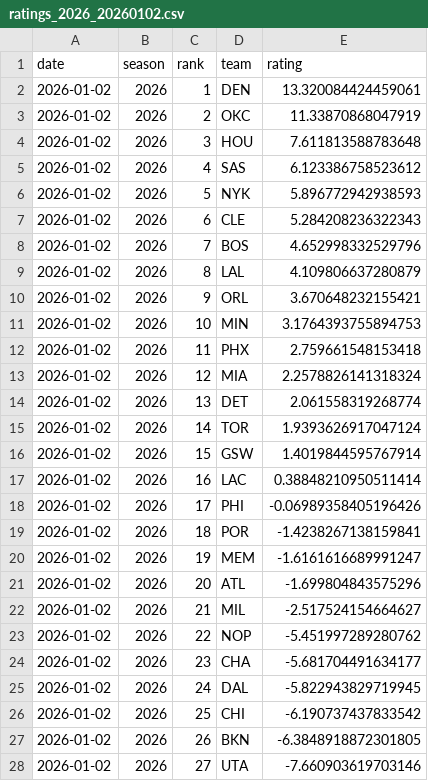
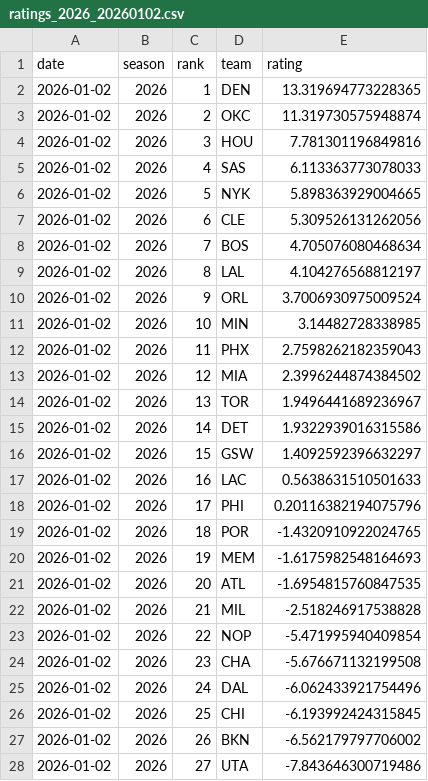
Before and after one commit to deltonsmith/nba-srs, a CSV file: data/csv/ratings_2026_20260102.csv, drawn as a sheet; only a part is shown; the diff covers the shown part only.

```diff
--- a/data/csv/ratings_2026_20260102.csv
+++ b/data/csv/ratings_2026_20260102.csv
@@ -1,28 +1,28 @@
 date,season,rank,team,rating
-2026-01-02,2026,1,DEN,13.320084424459061
-2026-01-02,2026,2,OKC,11.33870868047919
-2026-01-02,2026,3,HOU,7.611813588783648
-2026-01-02,2026,4,SAS,6.123386758523612
-2026-01-02,2026,5,NYK,5.896772942938593
-2026-01-02,2026,6,CLE,5.284208236322343
-2026-01-02,2026,7,BOS,4.652998332529796
-2026-01-02,2026,8,LAL,4.109806637280879
-2026-01-02,2026,9,ORL,3.670648232155421
-2026-01-02,2026,10,MIN,3.1764393755894753
-2026-01-02,2026,11,PHX,2.759661548153418
-2026-01-02,2026,12,MIA,2.2578826141318324
-2026-01-02,2026,13,DET,2.061558319268774
-2026-01-02,2026,14,TOR,1.9393626917047124
-2026-01-02,2026,15,GSW,1.4019844595767914
-2026-01-02,2026,16,LAC,0.38848210950511414
-2026-01-02,2026,17,PHI,-0.06989358405196426
-2026-01-02,2026,18,POR,-1.4238267138159841
-2026-01-02,2026,19,MEM,-1.6161616689991247
-2026-01-02,2026,20,ATL,-1.699804843575296
-2026-01-02,2026,21,MIL,-2.517524154664627
-2026-01-02,2026,22,NOP,-5.451997289280762
-2026-01-02,2026,23,CHA,-5.681704491634177
-2026-01-02,2026,24,DAL,-5.822943829719945
-2026-01-02,2026,25,CHI,-6.190737437833542
-2026-01-02,2026,26,BKN,-6.3848918872301805
-2026-01-02,2026,27,UTA,-7.660903619703146
+2026-01-02,2026,1,DEN,13.319694773228365
+2026-01-02,2026,2,OKC,11.319730575948874
+2026-01-02,2026,3,HOU,7.781301196849816
+2026-01-02,2026,4,SAS,6.113363773078033
+2026-01-02,2026,5,NYK,5.898363929004665
+2026-01-02,2026,6,CLE,5.309526131262056
+2026-01-02,2026,7,BOS,4.705076080468634
+2026-01-02,2026,8,LAL,4.104276568812197
+2026-01-02,2026,9,ORL,3.7006930975009524
+2026-01-02,2026,10,MIN,3.14482728338985
+2026-01-02,2026,11,PHX,2.7598262182359043
+2026-01-02,2026,12,MIA,2.3996244874384502
+2026-01-02,2026,13,TOR,1.9496441689236967
+2026-01-02,2026,14,DET,1.9322939016315586
+2026-01-02,2026,15,GSW,1.4092592396632297
+2026-01-02,2026,16,LAC,0.5638631510501633
+2026-01-02,2026,17,PHI,0.20116382194075796
+2026-01-02,2026,18,POR,-1.4320910922024765
+2026-01-02,2026,19,MEM,-1.6175982548164693
+2026-01-02,2026,20,ATL,-1.6954815760847535
+2026-01-02,2026,21,MIL,-2.518246917538828
+2026-01-02,2026,22,NOP,-5.471995940409854
+2026-01-02,2026,23,CHA,-5.676671132199508
+2026-01-02,2026,24,DAL,-6.062433921754496
+2026-01-02,2026,25,CHI,-6.193992424315845
+2026-01-02,2026,26,BKN,-6.562179797706002
+2026-01-02,2026,27,UTA,-7.843646300719486
```
Also changed, not shown: 3 edited cells elsewhere in this file, data/metrics/accuracy_history.csv, data/metrics/new_model_accuracy_history.csv, 15 other files.
